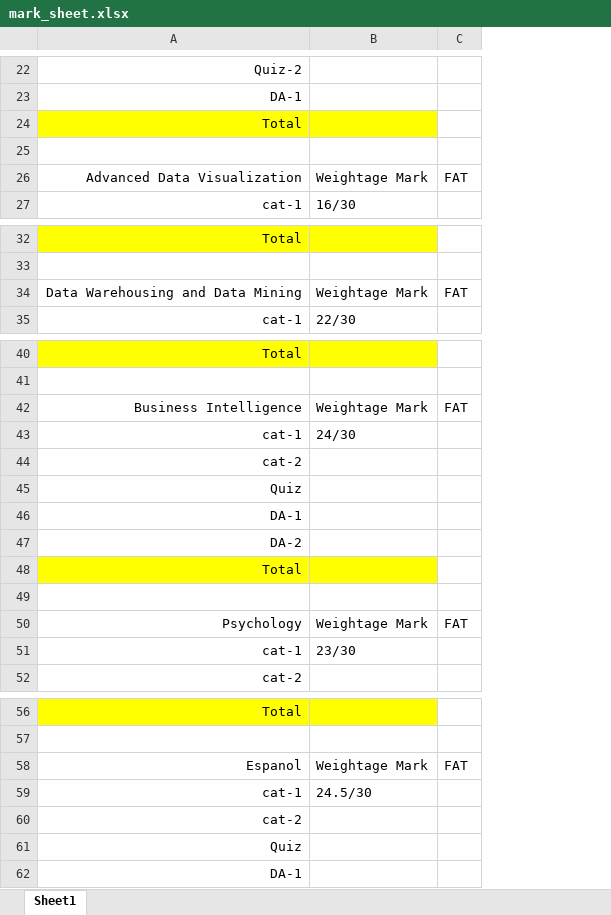
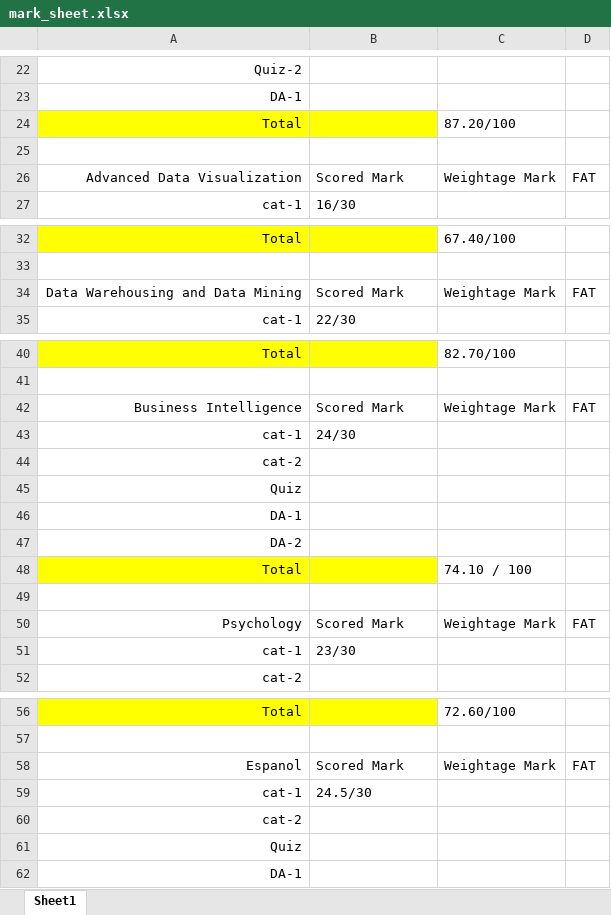
Before and after one commit to PrashanthSingaravelan/winter-semester-2022, an Excel workbook: general/mark_sheet.xlsx, sheet Sheet1, drawn as a sheet; only a part is shown, gaps mark what is left out; values as stored, in another font and other column widths than the file's, no borders; the diff covers the shown part only; the diff names each change by its address in the sheet, - before the commit and + after, or states it on an @@ line.

```diff
--- a/general/mark_sheet.xlsx (sheet Sheet1)
+++ b/general/mark_sheet.xlsx (sheet Sheet1)
+column C, rows 24-26: 87.20/100 |  | Weightage Mark; rows 32-34: 67.40/100 |  | Weightage Mark; rows 40-50: 82.70/100 |  | Weightage Mark |  |  |  |  |  | 74.10 / 100 |  | Weightage Mark; rows 56-58: 72.60/100 |  | Weightage Mark
-B26: Weightage Mark
+B26: Scored Mark
-B34: Weightage Mark
+B34: Scored Mark
-B42: Weightage Mark
+B42: Scored Mark
-B50: Weightage Mark
+B50: Scored Mark
-B58: Weightage Mark
+B58: Scored Mark
```
Also changed, not shown: 8 added rows, 3 edited cells and cell formats elsewhere in this sheet, 7 other files.
